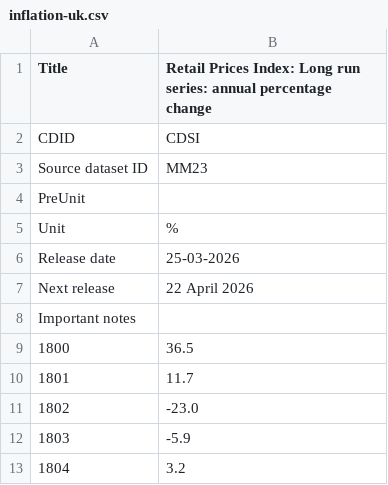
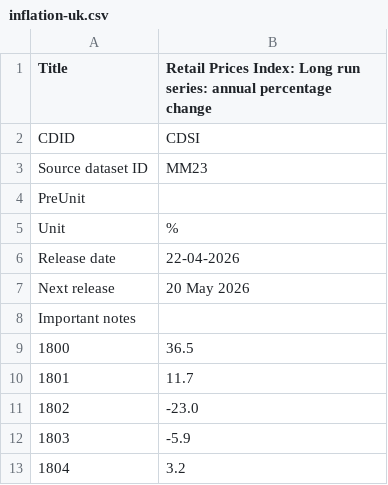
Before and after one commit to datasets/cpi-gb, a CSV file: cache/inflation-uk.csv, drawn as a sheet; only a part is shown.

```diff
--- a/cache/inflation-uk.csv
+++ b/cache/inflation-uk.csv
@@ -5,4 +5,4 @@
 "Unit","%"
-"Release date","25-03-2026"
-"Next release","22 April 2026"
+"Release date","22-04-2026"
+"Next release","20 May 2026"
 "Important notes",
```
Also changed, not shown: cache/cpi-uk.csv, data/cpi-uk-monthly.csv.
